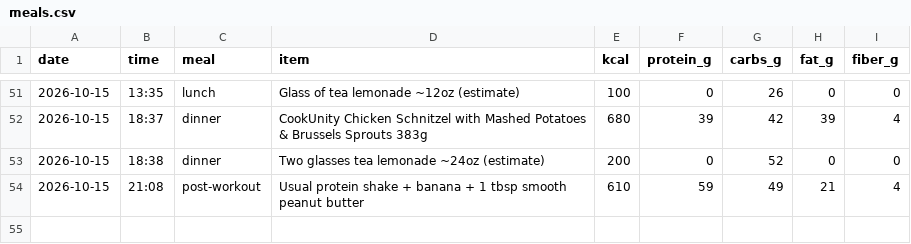
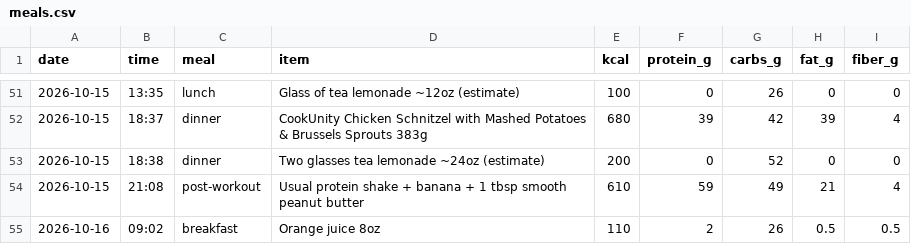
Before and after one commit to pondorasti/pondorasti, a CSV file: apps/macro/content/meals.csv, drawn as a sheet; only a part is shown, gaps mark what is left out; the diff names each change by its address in the sheet, - before the commit and + after, or states it on an @@ line.

Commit message:
macro: log meals

```diff
--- a/apps/macro/content/meals.csv
+++ b/apps/macro/content/meals.csv
+row 55: 2026-10-16 | 09:02 | breakfast | Orange juice 8oz | 110 | 2 | 26 | 0.5 | 0.5
```
